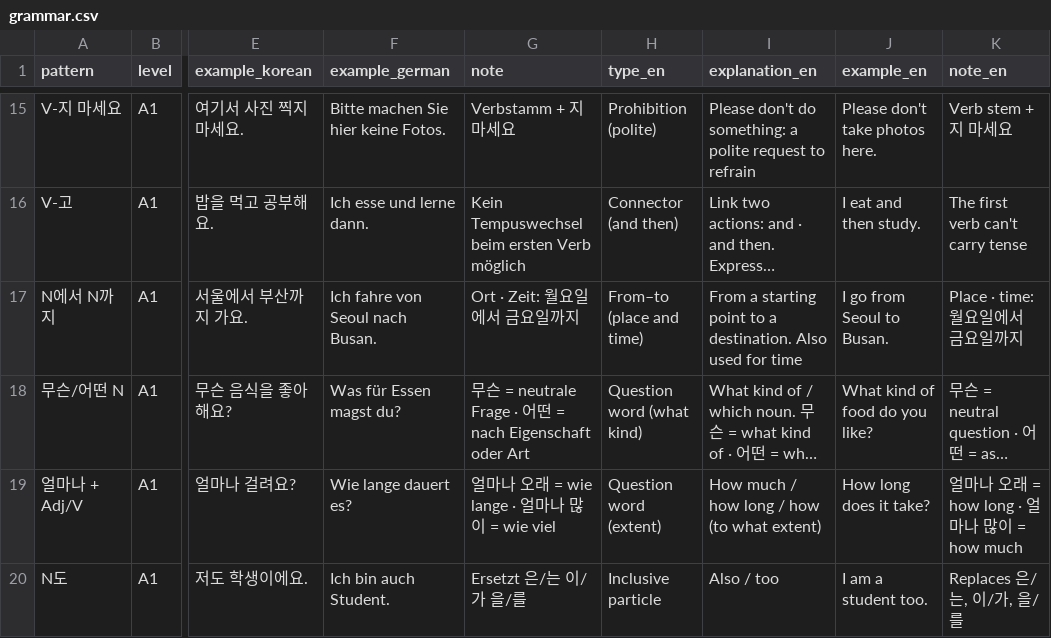
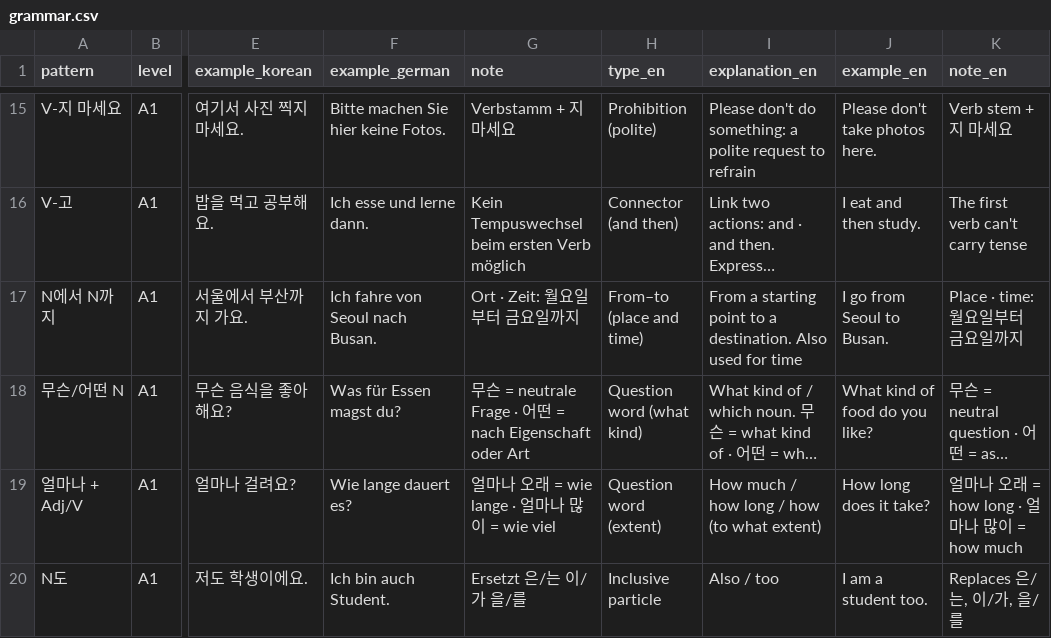
Before and after one commit to Sujin-Arin-DataWorld/ko_lernen_app, a CSV file: assets/data/grammar.csv, drawn as a sheet; only a part is shown, gaps mark what is left out; long unchanged cells end in …; the diff names each change by its address in the sheet, - before the commit and + after, or states it on an @@ line.

```diff
--- a/assets/data/grammar.csv
+++ b/assets/data/grammar.csv
-G17 (note): Ort · Zeit: 월요일에서 금요일까지
+G17 (note): Ort · Zeit: 월요일부터 금요일까지
-K17 (note_en): Place · time: 월요일에서 금요일까지
+K17 (note_en): Place · time: 월요일부터 금요일까지
```
Also changed, not shown: assets/data/korean_vocab.csv, 9 other files.
